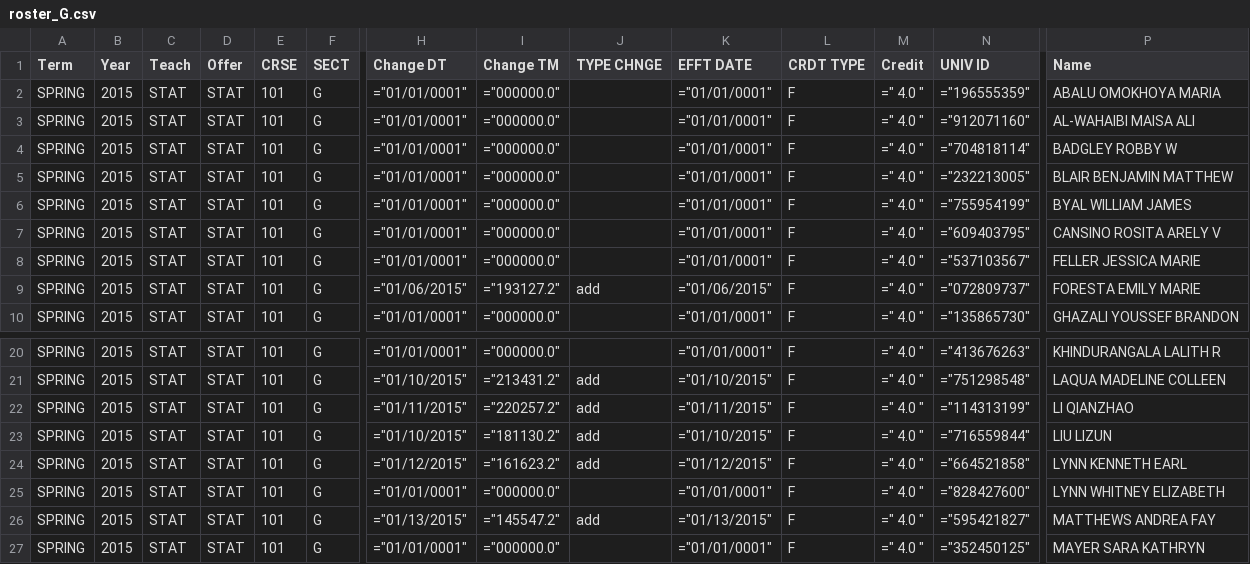
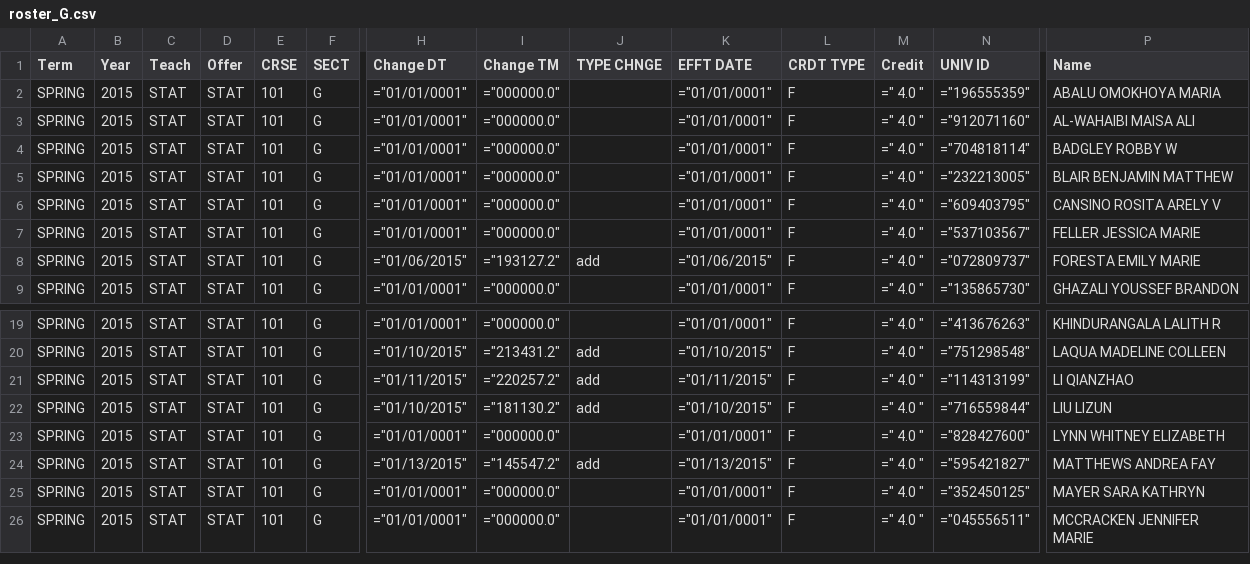
Before and after one commit to nickrenda/blog, a CSV file: Stat101/Files/roster_G.csv, drawn as a sheet; only a part is shown, gaps mark what is left out; the shorter side is filled out with more unchanged rows; rows hold the shown columns only; the diff names each change by its address in the sheet, - before the commit and + after, or states it on an @@ line.

```diff
--- a/Stat101/Files/roster_G.csv
+++ b/Stat101/Files/roster_G.csv
-row 6: SPRING | 2015 | STAT | STAT | 101 | G | ="01/01/0001" | ="000000.0" |  | ="01/01/0001" | F | =" 4.0 " | ="755954199" | BYAL WILLIAM JAMES
-row 24: SPRING | 2015 | STAT | STAT | 101 | G | ="01/12/2015" | ="161623.2" | add | ="01/12/2015" | F | =" 4.0 " | ="664521858" | LYNN KENNETH EARL
```
Also changed, not shown: Stat101/Files/roster.csv, Stat101/Files/roster_H.csv, 4 other files.
